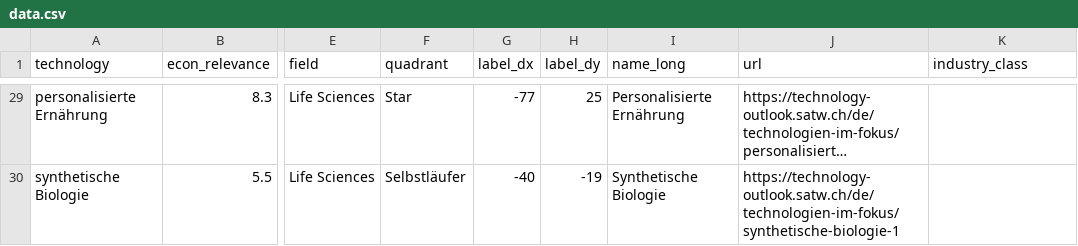
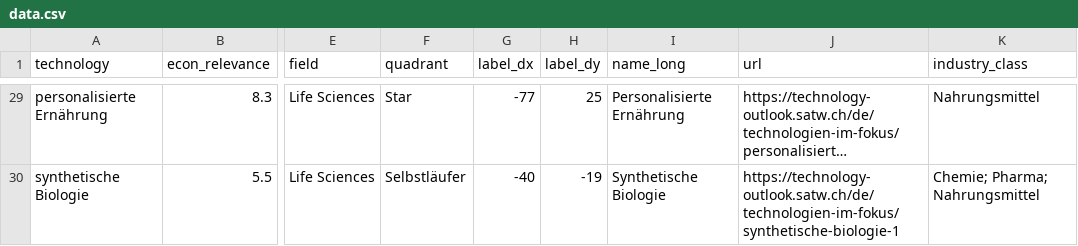
Before and after one commit to SwissAcademyOfEngineeringSciences/quadrant_augmented_by_industry, a CSV file: data.csv, drawn as a sheet; only a part is shown, gaps mark what is left out; long unchanged cells end in …; the diff covers the shown part only; the diff names each change by its address in the sheet, - before the commit and + after, or states it on an @@ line.

Commit message:
Update data.csv
added more industry_categories

```diff
--- a/data.csv
+++ b/data.csv
-K29 (industry_class): (empty)
+K29 (industry_class): Nahrungsmittel
-K30 (industry_class): (empty)
+K30 (industry_class): Chemie; Pharma; Nahrungsmittel
```
Also changed, not shown: 25 edited cells elsewhere in this file.
